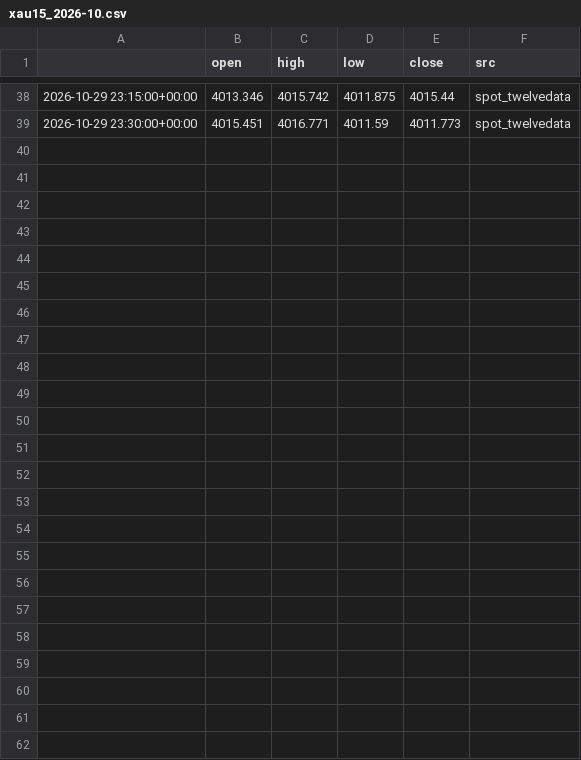
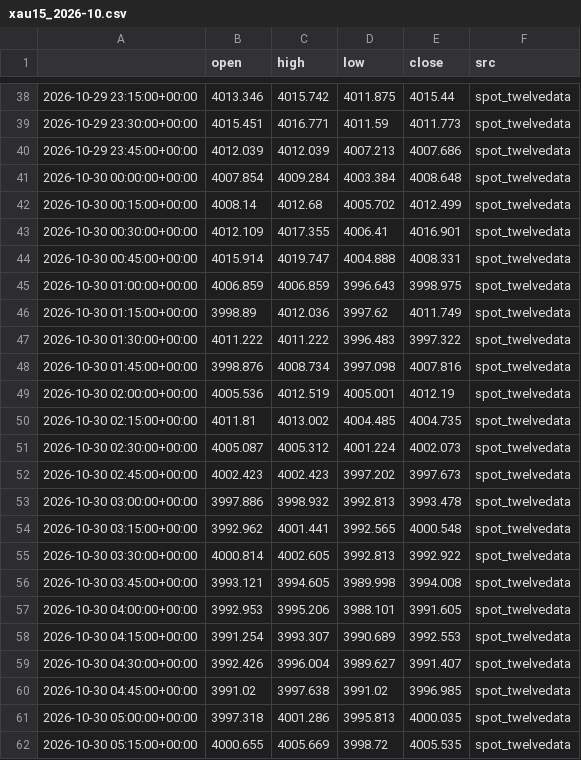
Before and after one commit to kaamilstudiesig/xauusd-goldbot, a CSV file: data/live/xau15_2026-10.csv, drawn as a sheet; only a part is shown, gaps mark what is left out.

```diff
--- a/data/live/xau15_2026-10.csv
+++ b/data/live/xau15_2026-10.csv
@@ -39 +39,24 @@
 2026-10-29 23:30:00+00:00,4015.451,4016.771,4011.59,4011.773,spot_twelvedata
+2026-10-29 23:45:00+00:00,4012.039,4012.039,4007.213,4007.686,spot_twelvedata
+2026-10-30 00:00:00+00:00,4007.854,4009.284,4003.384,4008.648,spot_twelvedata
+2026-10-30 00:15:00+00:00,4008.14,4012.68,4005.702,4012.499,spot_twelvedata
+2026-10-30 00:30:00+00:00,4012.109,4017.355,4006.41,4016.901,spot_twelvedata
+2026-10-30 00:45:00+00:00,4015.914,4019.747,4004.888,4008.331,spot_twelvedata
+2026-10-30 01:00:00+00:00,4006.859,4006.859,3996.643,3998.975,spot_twelvedata
+2026-10-30 01:15:00+00:00,3998.89,4012.036,3997.62,4011.749,spot_twelvedata
+2026-10-30 01:30:00+00:00,4011.222,4011.222,3996.483,3997.322,spot_twelvedata
+2026-10-30 01:45:00+00:00,3998.876,4008.734,3997.098,4007.816,spot_twelvedata
+2026-10-30 02:00:00+00:00,4005.536,4012.519,4005.001,4012.19,spot_twelvedata
+2026-10-30 02:15:00+00:00,4011.81,4013.002,4004.485,4004.735,spot_twelvedata
+2026-10-30 02:30:00+00:00,4005.087,4005.312,4001.224,4002.073,spot_twelvedata
+2026-10-30 02:45:00+00:00,4002.423,4002.423,3997.202,3997.673,spot_twelvedata
+2026-10-30 03:00:00+00:00,3997.886,3998.932,3992.813,3993.478,spot_twelvedata
+2026-10-30 03:15:00+00:00,3992.962,4001.441,3992.565,4000.548,spot_twelvedata
+2026-10-30 03:30:00+00:00,4000.814,4002.605,3992.813,3992.922,spot_twelvedata
+2026-10-30 03:45:00+00:00,3993.121,3994.605,3989.998,3994.008,spot_twelvedata
+2026-10-30 04:00:00+00:00,3992.953,3995.206,3988.101,3991.605,spot_twelvedata
+2026-10-30 04:15:00+00:00,3991.254,3993.307,3990.689,3992.553,spot_twelvedata
+2026-10-30 04:30:00+00:00,3992.426,3996.004,3989.627,3991.407,spot_twelvedata
+2026-10-30 04:45:00+00:00,3991.02,3997.638,3991.02,3996.985,spot_twelvedata
+2026-10-30 05:00:00+00:00,3997.318,4001.286,3995.813,4000.035,spot_twelvedata
+2026-10-30 05:15:00+00:00,4000.655,4005.669,3998.72,4005.535,spot_twelvedata
```
Also changed, not shown: 2 other files.
